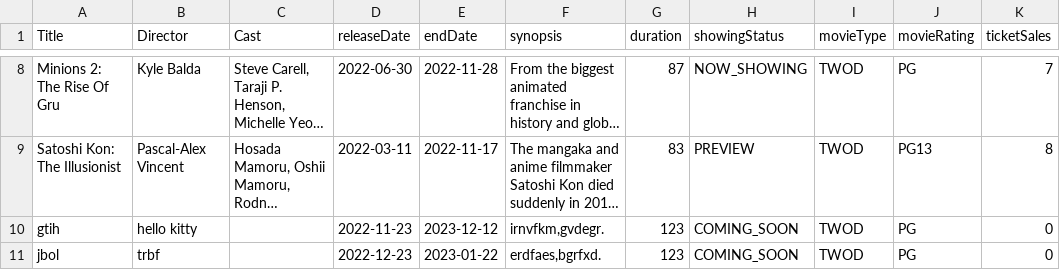
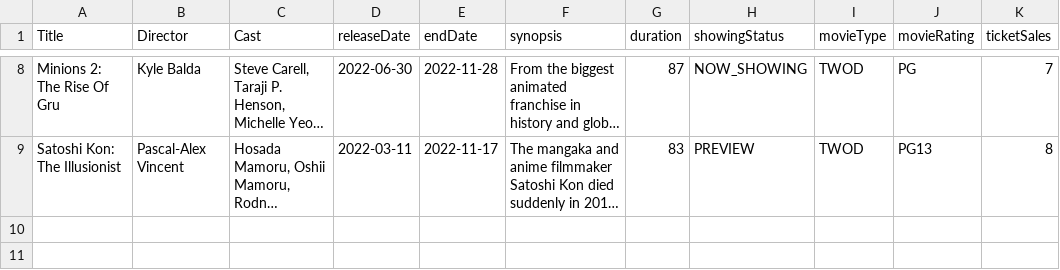
Before and after one commit to natisaver/Movie-Booking-System, a CSV file: src/Data/Movie.csv, drawn as a sheet; only a part is shown, gaps mark what is left out; long unchanged cells end in …; the diff names each change by its address in the sheet, - before the commit and + after, or states it on an @@ line.

Commit message:
movie controller

```diff
--- a/src/Data/Movie.csv
+++ b/src/Data/Movie.csv
-row 10: gtih | hello kitty |  | 2022-11-23 | 2023-12-12 | irnvfkm,gvdegr. | 123 | COMING_SOON | TWOD | PG | 0
-row 11: jbol | trbf |  | 2022-12-23 | 2023-01-22 | erdfaes,bgrfxd. | 123 | COMING_SOON | TWOD | PG | 0
```
Also changed, not shown: 3 other files.
